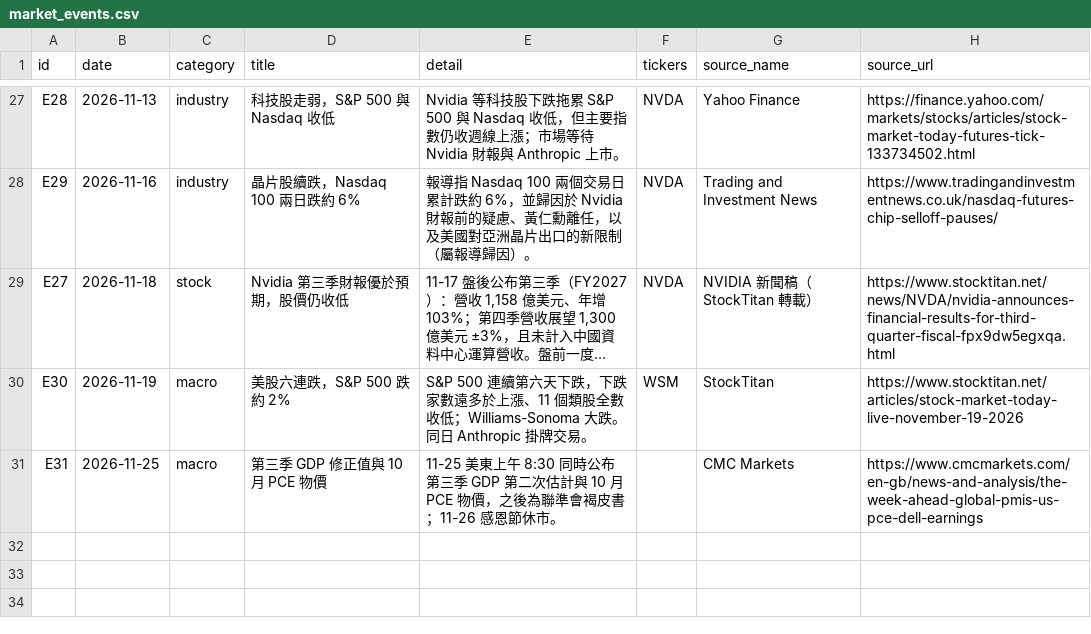
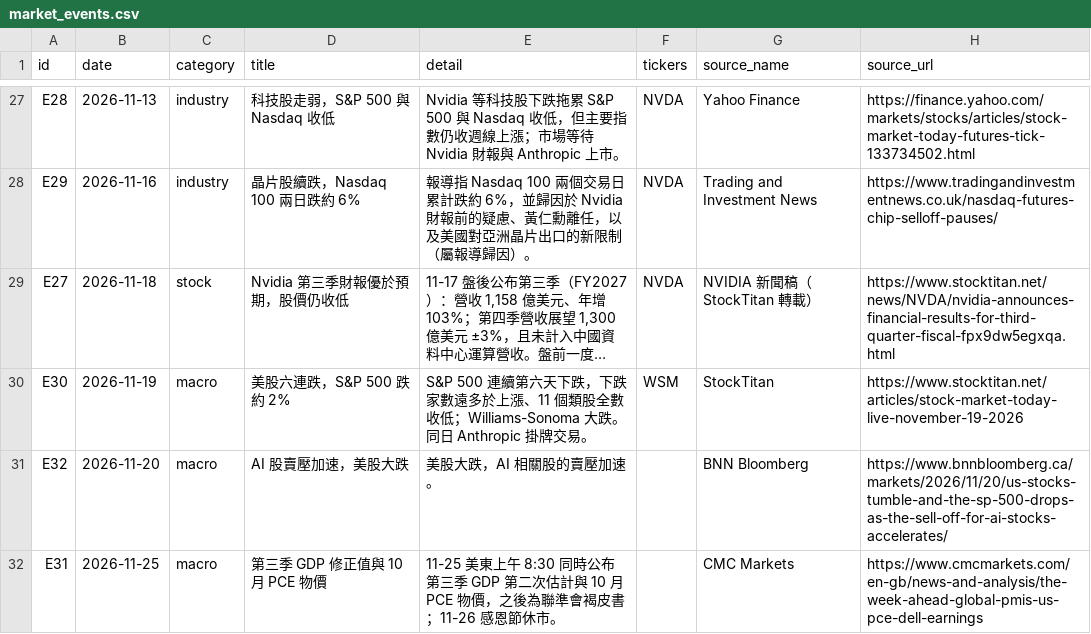
Before and after one commit to chenyicheng2008/sp500-OHLC, a CSV file: data/events/market_events.csv, drawn as a sheet; only a part is shown, gaps mark what is left out; long unchanged cells end in …; the diff names each change by its address in the sheet, - before the commit and + after, or states it on an @@ line.

```diff
--- a/data/events/market_events.csv
+++ b/data/events/market_events.csv
+row 31: E32 | 2026-11-20 | macro | AI 股賣壓加速，美股大跌 | 美股大跌，AI 相關股的賣壓加速。 |  | BNN Bloomberg | https://www.bnnbloomberg.ca/markets/2026/11/20/us-stocks-tumble-and-the-sp-500-drops-as-the-sell-off-for-ai-stocks-accelerates/
```
Also changed, not shown: 3 other files.
